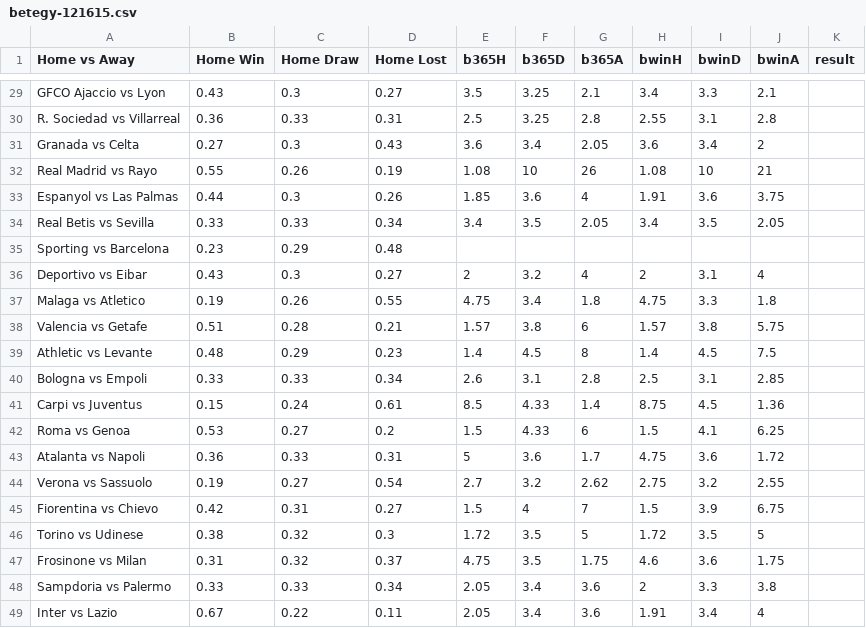
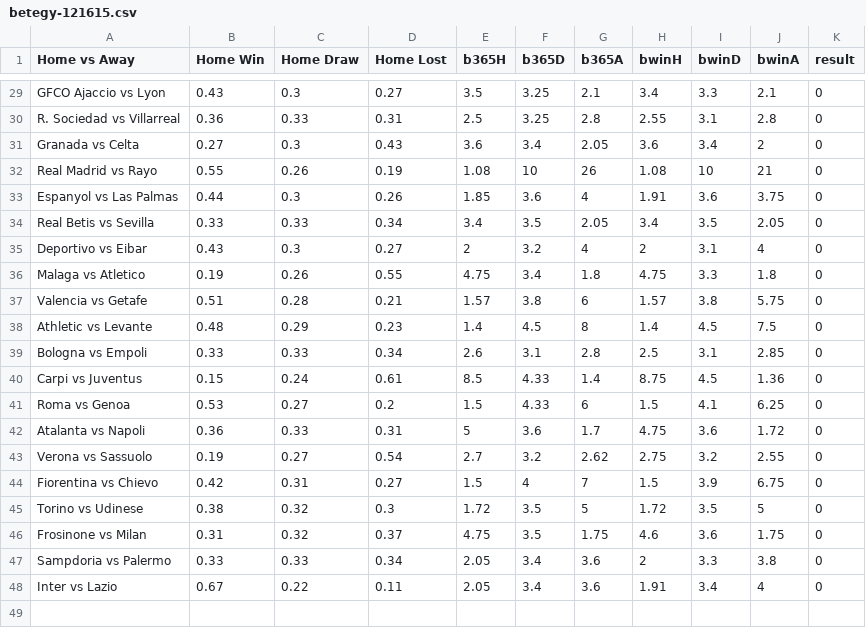
Before and after one commit to xy008areshsu/SoccerBetting, a CSV file: data/third_party_preds/betegy-121615.csv, drawn as a sheet; only a part is shown, gaps mark what is left out; removed rows and columns are numbered as before the commit, all else as after; the diff covers the shown part only; the diff names each change by its address in the sheet, - before the commit and + after, or states it on an @@ line.

```diff
--- a/data/third_party_preds/betegy-121615.csv
+++ b/data/third_party_preds/betegy-121615.csv
-K29:K34 (result): (empty)
+K29:K34 (result): 0
-row 35: Sporting vs Barcelona | 0.23 | 0.29 | 0.48
-K35:K48 (result): (empty)
+K35:K48 (result): 0
```
Also changed, not shown: 27 edited cells elsewhere in this file, data/third_party_preds/baidu-121115.csv, 3 other files.
